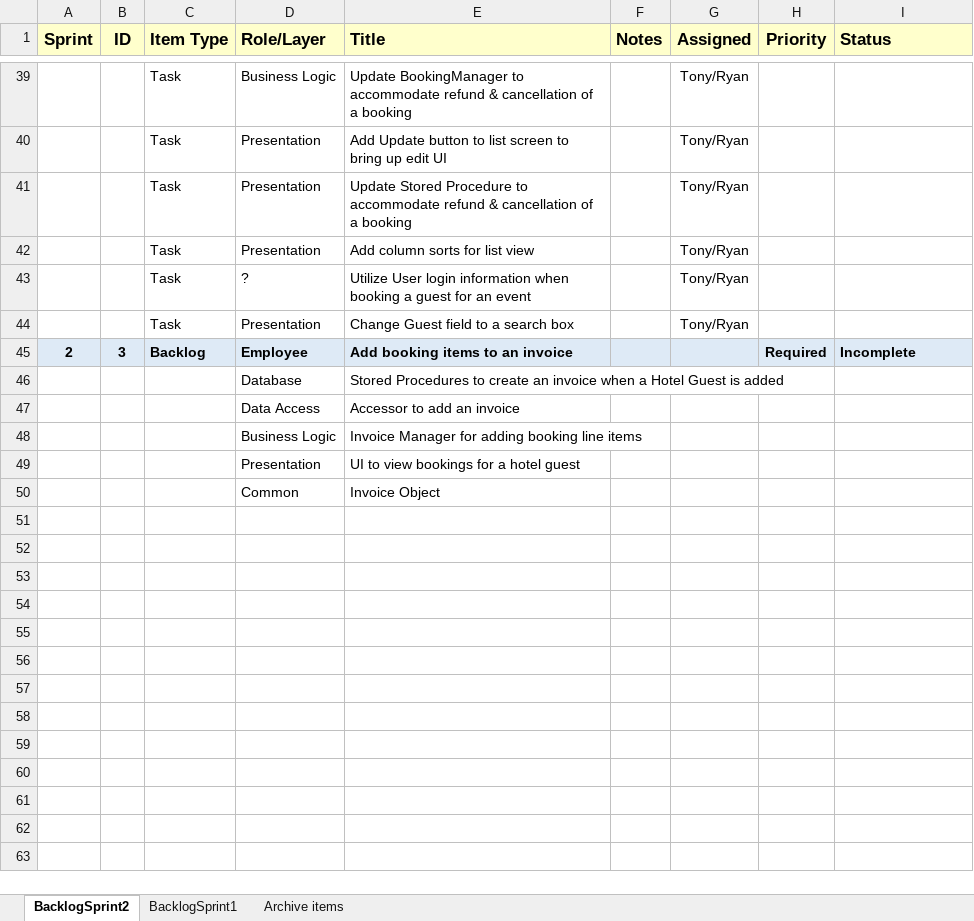
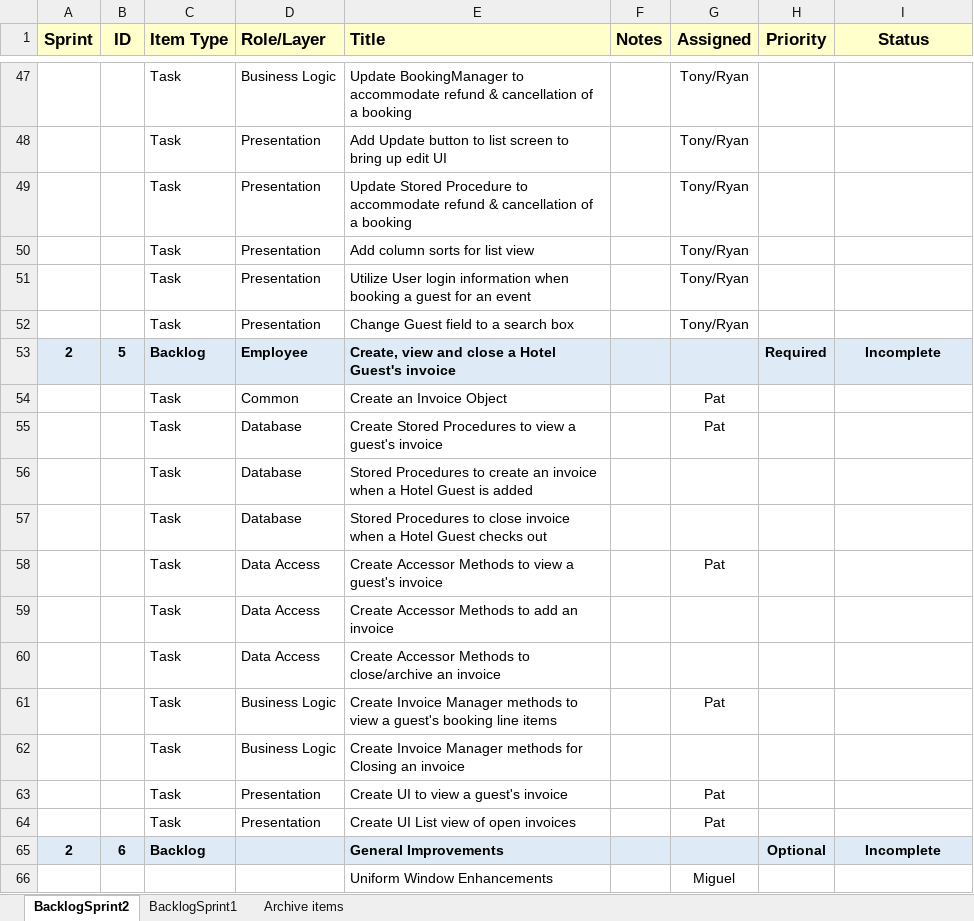
Before and after one commit to gibbygano/Capstone, an Excel workbook: OfficialInternalBacklog.xlsx, sheet BacklogSprint2, drawn as a sheet; only a part is shown, gaps mark what is left out; values as stored, in another font and other column widths than the file's, no borders; removed rows and columns are numbered as before the commit, all else as after; the diff covers the shown part only; the diff names each change by its address in the sheet, - before the commit and + after, or states it on an @@ line.

Commit message:
more invoice updates

```diff
--- a/OfficialInternalBacklog.xlsx (sheet BacklogSprint2)
+++ b/OfficialInternalBacklog.xlsx (sheet BacklogSprint2)
-I1 alignment: left
+I1 alignment: center
-D51 (Role/Layer): ?
+D51 (Role/Layer): Presentation
-B53 (ID): 3
+B53 (ID): 5
-E53 (Title): Add booking items to an invoice
+E53 (Title): Create, view and close a Hotel Guest's invoice
-I53 alignment: left
+I53 alignment: center
+row 54:  |  | Task | Common | Create an Invoice Object |  | Pat
+row 55:  |  | Task | Database | Create Stored Procedures to view a guest's invoice |  | Pat
-C56 (Item Type): (empty)
+C56 (Item Type): Task
-row 47:  |  |  | Data Access | Accessor to add an invoice
-row 48:  |  |  | Business Logic | Invoice Manager for adding booking line items
-row 49:  |  |  | Presentation | UI to view bookings for a hotel guest
-row 50:  |  |  | Common | Invoice Object
+row 57:  |  | Task | Database | Stored Procedures to close invoice when a Hotel Guest checks out
+row 58:  |  | Task | Data Access | Create Accessor Methods to view a guest's invoice |  | Pat
+row 59:  |  | Task | Data Access | Create Accessor Methods to add an invoice
+row 60:  |  | Task | Data Access | Create Accessor Methods to close/archive an invoice
+row 61:  |  | Task | Business Logic | Create Invoice Manager methods to view a guest's booking line items |  | Pat
+row 62:  |  | Task | Business Logic | Create Invoice Manager methods for Closing an invoice
+row 63:  |  | Task | Presentation | Create UI to view a guest's invoice |  | Pat
+row 64:  |  | Task | Presentation | Create UI List view of open invoices |  | Pat
+row 65: 2 | 6 | Backlog |  | General Improvements |  |  | Optional | Incomplete
+row 66:  |  |  |  | Uniform Window Enhancements |  | Miguel
```
Also changed, not shown: 8 added rows, 35 edited cells and cell formats elsewhere in this sheet, 8 other files.
